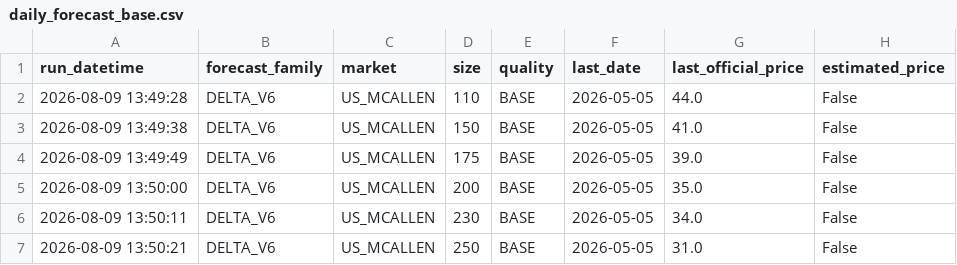
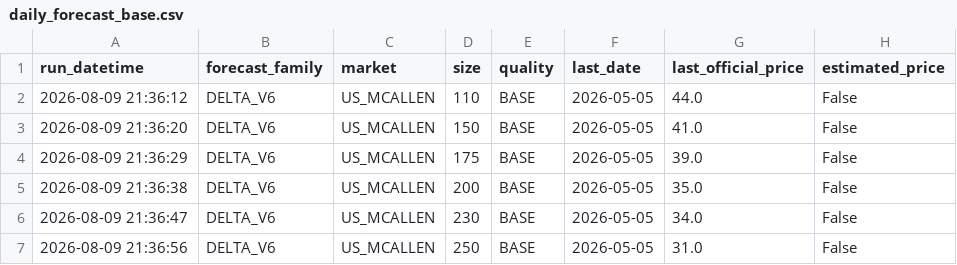
Before and after one commit to savic14/lime_intel, a CSV file: data/processed/daily_forecast_base.csv, drawn as a sheet; only a part is shown; the diff names each change by its address in the sheet, - before the commit and + after, or states it on an @@ line.

```diff
--- a/data/processed/daily_forecast_base.csv
+++ b/data/processed/daily_forecast_base.csv
-A2 (run_datetime): 2026-08-09 13:49:28
+A2 (run_datetime): 2026-08-09 21:36:12
-A3 (run_datetime): 2026-08-09 13:49:38
+A3 (run_datetime): 2026-08-09 21:36:20
-A4 (run_datetime): 2026-08-09 13:49:49
+A4 (run_datetime): 2026-08-09 21:36:29
-A5 (run_datetime): 2026-08-09 13:50:00
+A5 (run_datetime): 2026-08-09 21:36:38
-A6 (run_datetime): 2026-08-09 13:50:11
+A6 (run_datetime): 2026-08-09 21:36:47
-A7 (run_datetime): 2026-08-09 13:50:21
+A7 (run_datetime): 2026-08-09 21:36:56
```
Also changed, not shown: data/processed/dest_weather.csv.
